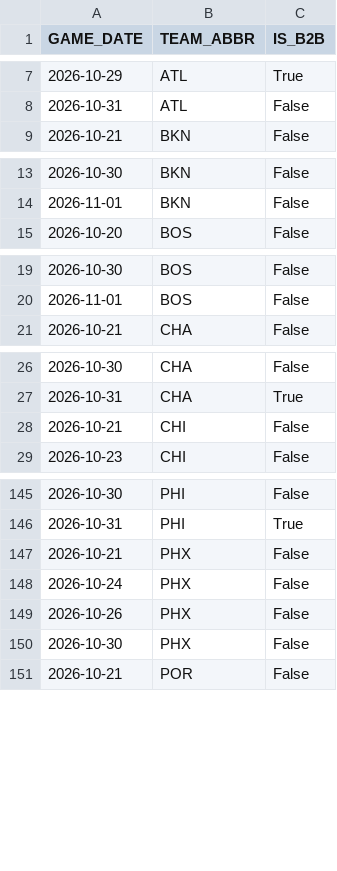
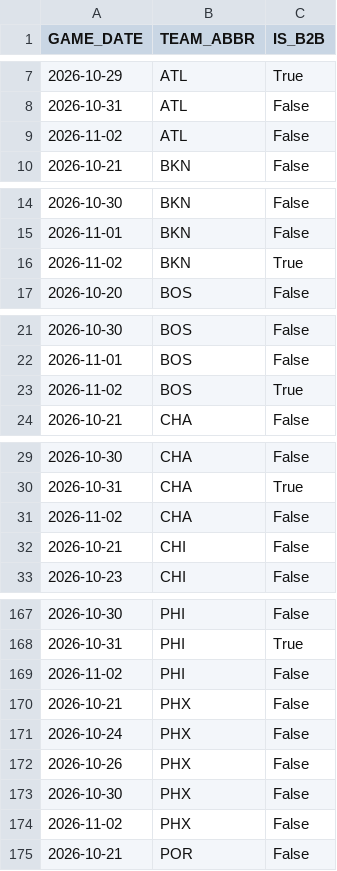
Before and after one commit to vuksannemanja-sketch/nba-quant-engine, a CSV file: data/b2b_2026-27.csv, drawn as a sheet; only a part is shown, gaps mark what is left out; the diff covers the shown part only.

```diff
--- a/data/b2b_2026-27.csv
+++ b/data/b2b_2026-27.csv
@@ -8,2 +8,3 @@ GAME_DATE,TEAM_ABBR,IS_B2B
 2026-10-31,ATL,False
+2026-11-02,ATL,False
 2026-10-21,BKN,False
@@ -14,2 +15,3 @@ GAME_DATE,TEAM_ABBR,IS_B2B
 2026-11-01,BKN,False
+2026-11-02,BKN,True
 2026-10-20,BOS,False
@@ -20,2 +22,3 @@ GAME_DATE,TEAM_ABBR,IS_B2B
 2026-11-01,BOS,False
+2026-11-02,BOS,True
 2026-10-21,CHA,False
@@ -27,2 +30,3 @@ GAME_DATE,TEAM_ABBR,IS_B2B
 2026-10-31,CHA,True
+2026-11-02,CHA,False
 2026-10-21,CHI,False
@@ -146,2 +168,3 @@ GAME_DATE,TEAM_ABBR,IS_B2B
 2026-10-31,PHI,True
+2026-11-02,PHI,False
 2026-10-21,PHX,False
@@ -150,2 +173,3 @@ GAME_DATE,TEAM_ABBR,IS_B2B
 2026-10-30,PHX,False
+2026-11-02,PHX,False
 2026-10-21,POR,False
```
Also changed, not shown: 24 added rows elsewhere in this file, data/def_matchup_2026-27.csv, data/players_2026-27.csv, 8 other files.
